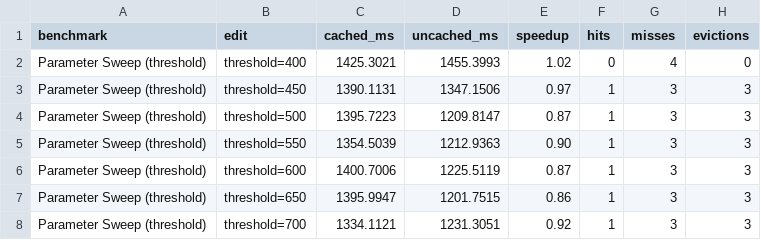
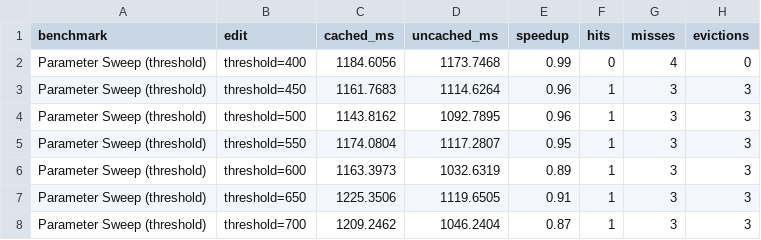
Before and after one commit to michaelballantyne/SIVA, a CSV file: experiments/tracked-execution/benchmarks/results_parameter_sweep.csv, drawn as a sheet.

```diff
--- a/experiments/tracked-execution/benchmarks/results_parameter_sweep.csv
+++ b/experiments/tracked-execution/benchmarks/results_parameter_sweep.csv
@@ -1,8 +1,8 @@
 benchmark,edit,cached_ms,uncached_ms,speedup,hits,misses,evictions
-Parameter Sweep (threshold),threshold=400,1425.3021,1455.3993,1.02,0,4,0
-Parameter Sweep (threshold),threshold=450,1390.1131,1347.1506,0.97,1,3,3
-Parameter Sweep (threshold),threshold=500,1395.7223,1209.8147,0.87,1,3,3
-Parameter Sweep (threshold),threshold=550,1354.5039,1212.9363,0.90,1,3,3
-Parameter Sweep (threshold),threshold=600,1400.7006,1225.5119,0.87,1,3,3
-Parameter Sweep (threshold),threshold=650,1395.9947,1201.7515,0.86,1,3,3
-Parameter Sweep (threshold),threshold=700,1334.1121,1231.3051,0.92,1,3,3
+Parameter Sweep (threshold),threshold=400,1184.6056,1173.7468,0.99,0,4,0
+Parameter Sweep (threshold),threshold=450,1161.7683,1114.6264,0.96,1,3,3
+Parameter Sweep (threshold),threshold=500,1143.8162,1092.7895,0.96,1,3,3
+Parameter Sweep (threshold),threshold=550,1174.0804,1117.2807,0.95,1,3,3
+Parameter Sweep (threshold),threshold=600,1163.3973,1032.6319,0.89,1,3,3
+Parameter Sweep (threshold),threshold=650,1225.3506,1119.6505,0.91,1,3,3
+Parameter Sweep (threshold),threshold=700,1209.2462,1046.2404,0.87,1,3,3
```
Also changed, not shown: experiments/tracked-execution/benchmarks/results_visual_params.csv, 1 other file.
